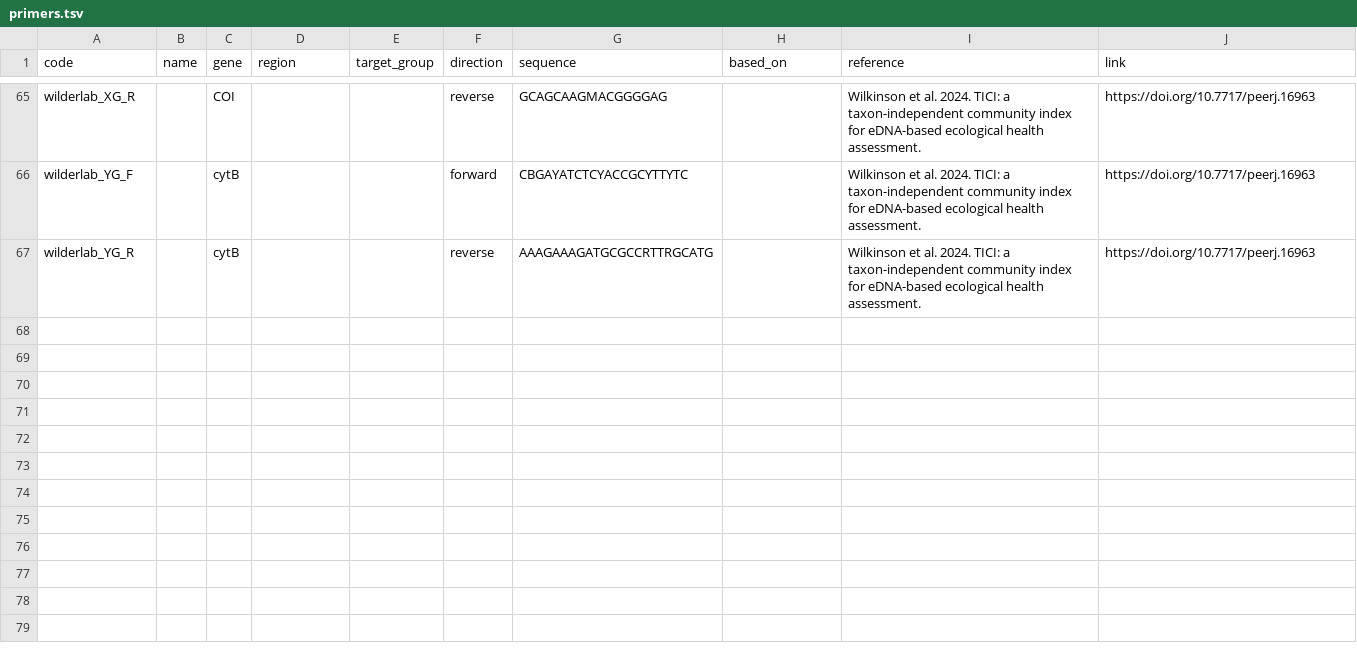
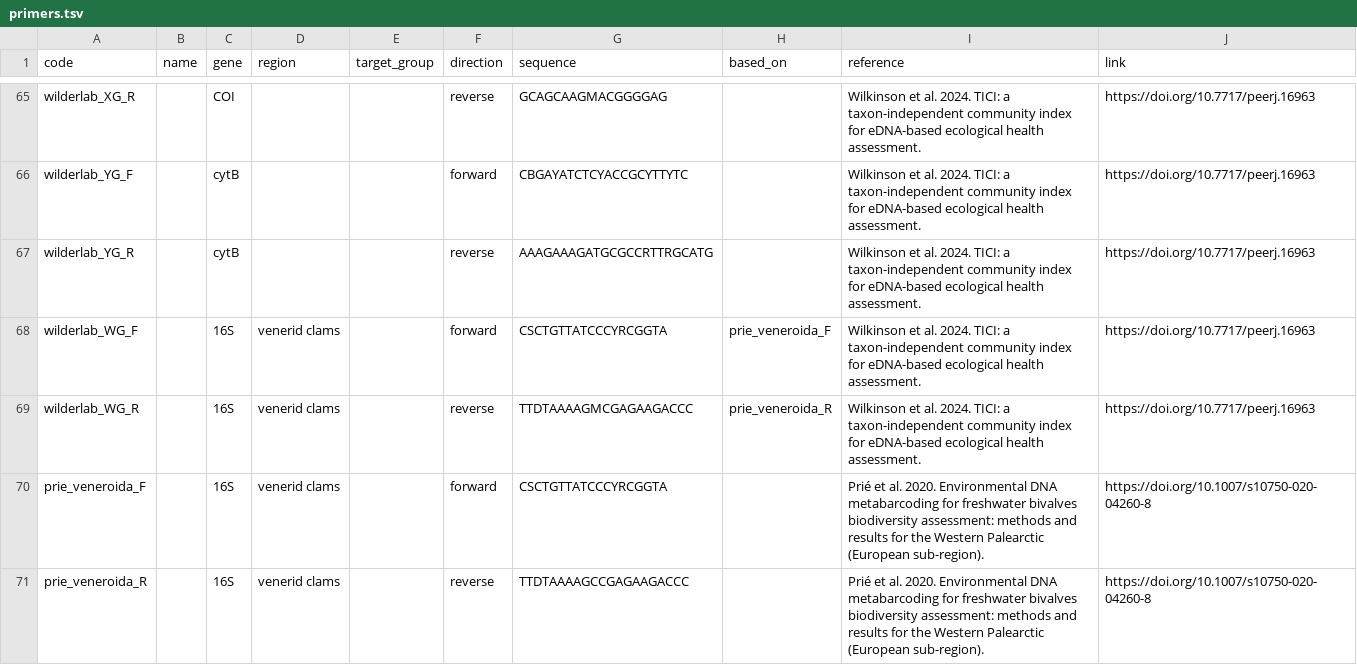
Before and after one commit to pieterprovoost/primersets, a TSV file: primers.tsv, drawn as a sheet; only a part is shown, gaps mark what is left out; the diff names each change by its address in the sheet, - before the commit and + after, or states it on an @@ line.

Commit message:
prie

```diff
--- a/primers.tsv
+++ b/primers.tsv
+row 68: wilderlab_WG_F |  | 16S | venerid clams |  | forward | CSCTGTTATCCCYRCGGTA | prie_veneroida_F | Wilkinson et al. 2024. TICI: a taxon-independent community index for eDNA-based ecological health assessment. | https://doi.org/10.7717/peerj.16963
+row 69: wilderlab_WG_R |  | 16S | venerid clams |  | reverse | TTDTAAAAGMCGAGAAGACCC | prie_veneroida_R | Wilkinson et al. 2024. TICI: a taxon-independent community index for eDNA-based ecological health assessment. | https://doi.org/10.7717/peerj.16963
+row 70: prie_veneroida_F |  | 16S | venerid clams |  | forward | CSCTGTTATCCCYRCGGTA |  | Prié et al. 2020. Environmental DNA metabarcoding for freshwater bivalves biodiversity assessment: methods and results for the Western Palearctic (European sub-region). | https://doi.org/10.1007/s10750-020-04260-8
+row 71: prie_veneroida_R |  | 16S | venerid clams |  | reverse | TTDTAAAAGCCGAGAAGACCC |  | Prié et al. 2020. Environmental DNA metabarcoding for freshwater bivalves biodiversity assessment: methods and results for the Western Palearctic (European sub-region). | https://doi.org/10.1007/s10750-020-04260-8
```
Also changed, not shown: sets.tsv.
